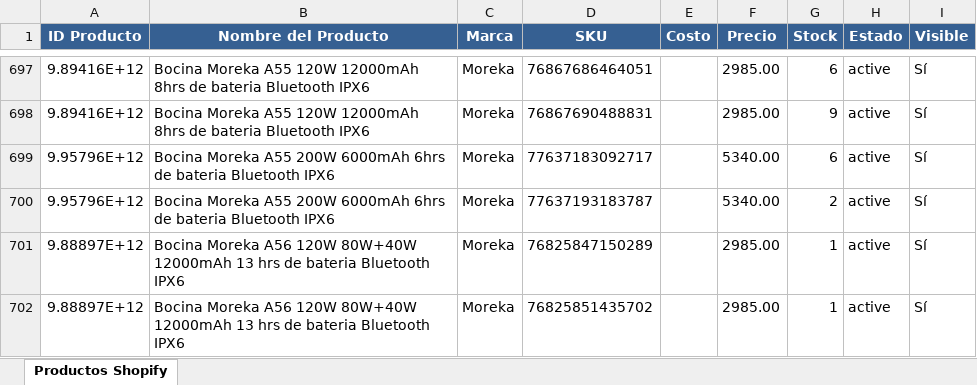
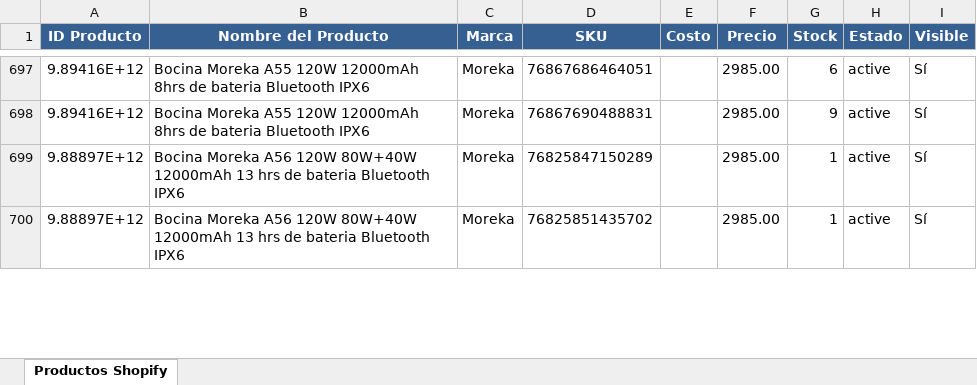
Before and after one commit to morekaoficial-lgtm/Ventas-ML, an Excel workbook: shopify_products_export.xlsx, sheet Productos Shopify, drawn as a sheet; only a part is shown, gaps mark what is left out; values as stored, in another font and other column widths than the file's, no borders; removed rows and columns are numbered as before the commit, all else as after; the diff covers the shown part only; the diff names each change by its address in the sheet, - before the commit and + after, or states it on an @@ line.

Commit message:
Update Shopify products export - 2026-04-28 06:01:12

```diff
--- a/shopify_products_export.xlsx (sheet Productos Shopify)
+++ b/shopify_products_export.xlsx (sheet Productos Shopify)
-row 699: 9.95796E+12 | Bocina Moreka A55 200W 6000mAh 6hrs de bateria Bluetooth IPX6 | Moreka | 77637183092717 |  | 5340.00 | 6 | active | Sí
-row 700: 9.95796E+12 | Bocina Moreka A55 200W 6000mAh 6hrs de bateria Bluetooth IPX6 | Moreka | 77637193183787 |  | 5340.00 | 2 | active | Sí
```
Also changed, not shown: 21 added rows and 211 edited cells elsewhere in this sheet.
